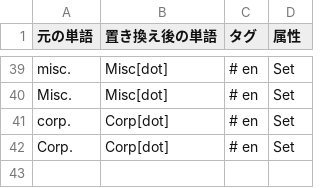
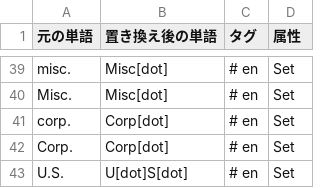
Before and after one commit to coca-create/Gradio_google, a CSV file: dot_manager.csv, drawn as a sheet; only a part is shown, gaps mark what is left out; the diff names each change by its address in the sheet, - before the commit and + after, or states it on an @@ line.

Commit message:
Add files via upload

```diff
--- a/dot_manager.csv
+++ b/dot_manager.csv
+row 43: U.S. | U[dot]S[dot] | # en | Set
```
